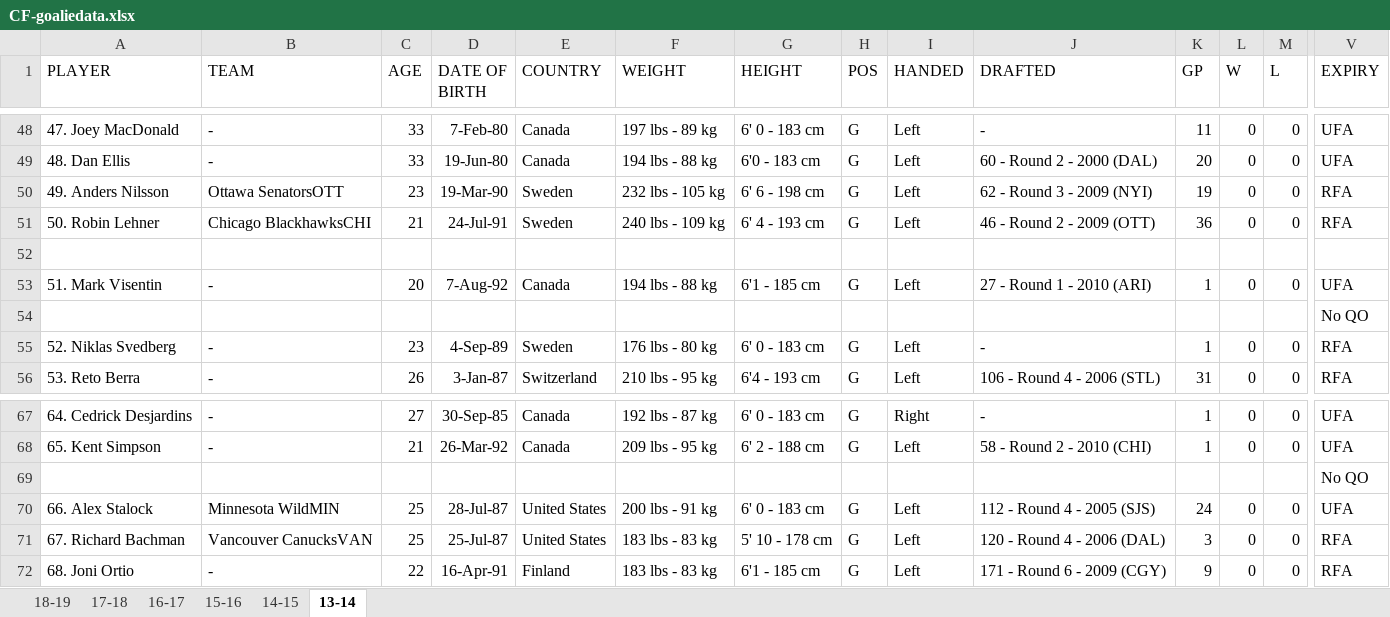
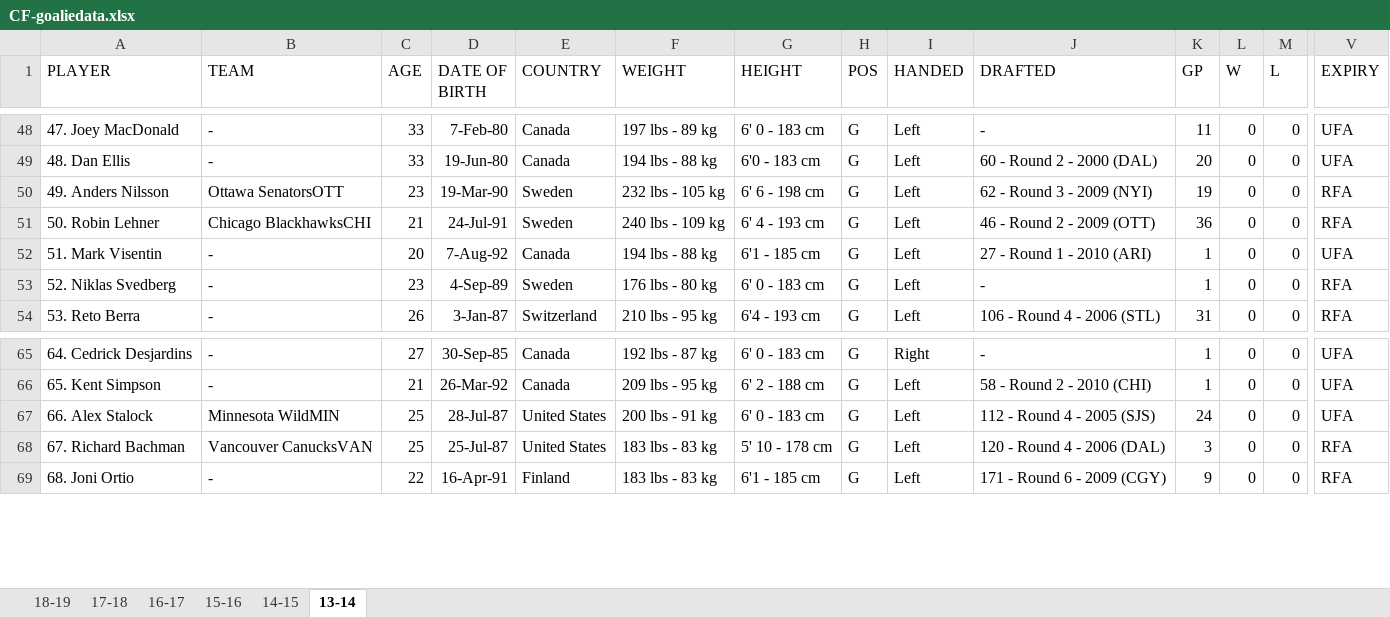
Before and after one commit to MaiaPelletier/nhlgoalieevaluation, an Excel workbook: data/CF-goaliedata.xlsx, sheet 13-14, drawn as a sheet; only a part is shown, gaps mark what is left out; values as stored, in another font and other column widths than the file's, no borders; rows hold the shown columns only; the diff names each change by its address in the sheet, - before the commit and + after, or states it on an @@ line.

```diff
--- a/data/CF-goaliedata.xlsx (sheet 13-14)
+++ b/data/CF-goaliedata.xlsx (sheet 13-14)
-row 52: (empty)
-row 54:  |  |  |  |  |  |  |  |  |  |  |  |  | No QO
-row 69:  |  |  |  |  |  |  |  |  |  |  |  |  | No QO
```
Also changed, not shown: sheet 17-18, sheet 16-17, sheet 14-15, sheet 15-16.
